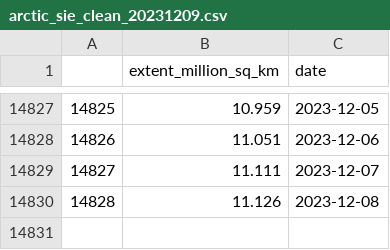
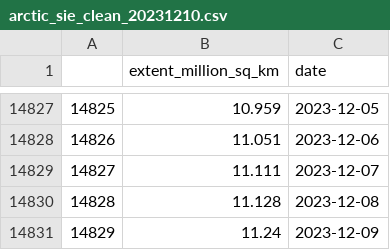
Before and after one commit to giantmagellan/SeaIceForecast, a CSV file: data/training/arctic_sie_clean_20231210.csv (was data/training/arctic_sie_clean_20231209.csv), drawn as a sheet; only a part is shown, gaps mark what is left out.

```diff
--- a/data/training/arctic_sie_clean_20231209.csv
+++ b/data/training/arctic_sie_clean_20231210.csv
@@ -14829,2 +14829,3 @@
 14827,11.111,2023-12-07
-14828,11.126,2023-12-08
+14828,11.128,2023-12-08
+14829,11.24,2023-12-09
```
Also changed, not shown: 21 other files.
